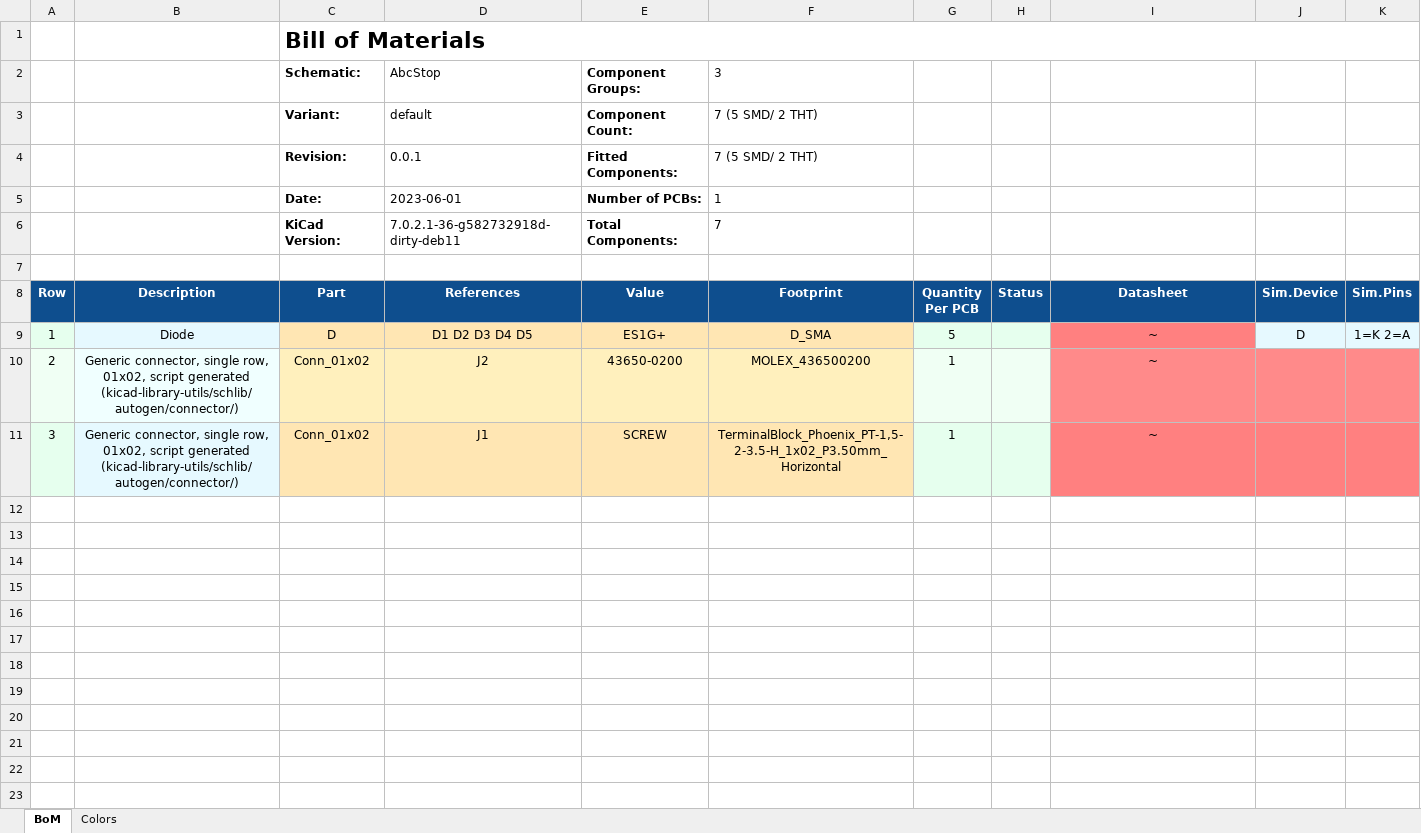
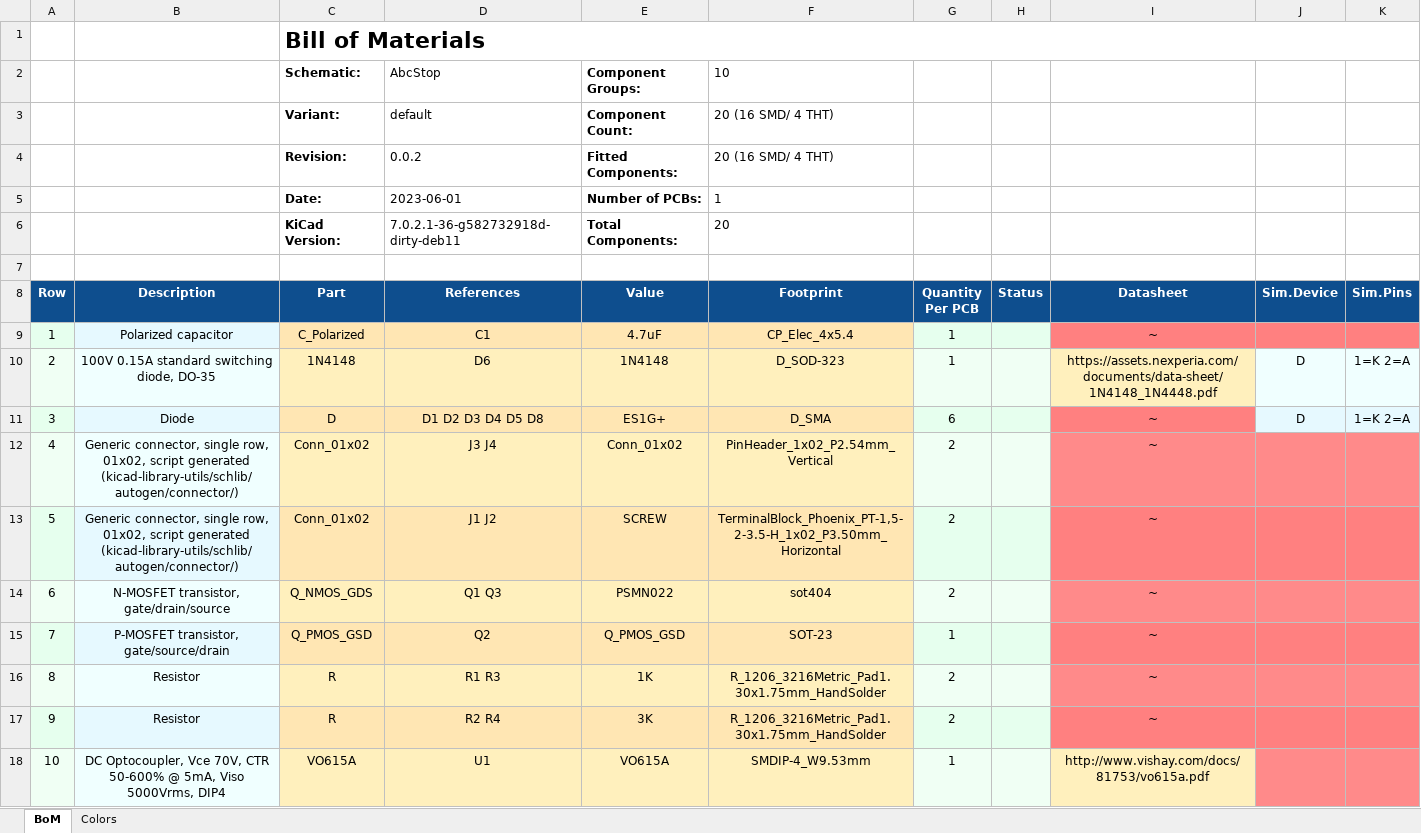
Before and after one commit to danielvilas/DigitalTrains, an Excel workbook: DccBlocks/ABC/AbcStop/doc/AbcStop-bom.xlsx, sheet BoM, drawn as a sheet; values as stored, in another font and other column widths than the file's, no borders; charts and pictures not drawn; removed rows and columns are numbered as before the commit, all else as after; the diff names each change by its address in the sheet, - before the commit and + after, or states it on an @@ line.

Commit message:
AbcStop 0.0.2

```diff
--- a/DccBlocks/ABC/AbcStop/doc/AbcStop-bom.xlsx (sheet BoM)
+++ b/DccBlocks/ABC/AbcStop/doc/AbcStop-bom.xlsx (sheet BoM)
-F2 (Footprint): 3
+F2 (Footprint): 10
-F3:F4 (Footprint): 7 (5 SMD/ 2 THT)
+F3:F4 (Footprint): 20 (16 SMD/ 4 THT)
-D4 (References): 0.0.1
+D4 (References): 0.0.2
-F6 (Footprint): 7
+F6 (Footprint): 20
+row 9: 1 | Polarized capacitor | C_Polarized | C1 | 4.7uF | CP_Elec_4x5.4 | 1 |  | ~
+row 10: 2 | 100V 0.15A standard switching diode, DO-35 | 1N4148 | D6 | 1N4148 | D_SOD-323 | 1 |  | https://assets.nexperia.com/documents/data-sheet/1N4148_1N4448.pdf | D | 1=K 2=A
-A11 (Row): 1
+A11 (Row): 3
-D11 (References): D1 D2 D3 D4 D5
+D11 (References): D1 D2 D3 D4 D5 D8
-G11 (Quantity Per PCB): 5
+G11 (Quantity Per PCB): 6
-row 10: 2 | Generic connector, single row, 01x02, script generated (kicad-library-utils/schlib/autogen/connector/) | Conn_01x02 | J2 | 43650-0200 | MOLEX_436500200 | 1 |  | ~
+row 12: 4 | Generic connector, single row, 01x02, script generated (kicad-library-utils/schlib/autogen/connector/) | Conn_01x02 | J3 J4 | Conn_01x02 | PinHeader_1x02_P2.54mm_Vertical | 2 |  | ~
-A13 (Row): 3
+A13 (Row): 5
-D13 (References): J1
+D13 (References): J1 J2
-G13 (Quantity Per PCB): 1
+G13 (Quantity Per PCB): 2
+row 14: 6 | N-MOSFET transistor, gate/drain/source | Q_NMOS_GDS | Q1 Q3 | PSMN022 | sot404 | 2 |  | ~
+row 15: 7 | P-MOSFET transistor, gate/source/drain | Q_PMOS_GSD | Q2 | Q_PMOS_GSD | SOT-23 | 1 |  | ~
+row 16: 8 | Resistor | R | R1 R3 | 1K | R_1206_3216Metric_Pad1.30x1.75mm_HandSolder | 2 |  | ~
+row 17: 9 | Resistor | R | R2 R4 | 3K | R_1206_3216Metric_Pad1.30x1.75mm_HandSolder | 2 |  | ~
+row 18: 10 | DC Optocoupler, Vce 70V, CTR 50-600% @ 5mA, Viso 5000Vrms, DIP4 | VO615A | U1 | VO615A | SMDIP-4_W9.53mm | 1 |  | http://www.vishay.com/docs/81753/vo615a.pdf
```
Also changed, not shown: 54 other files.
